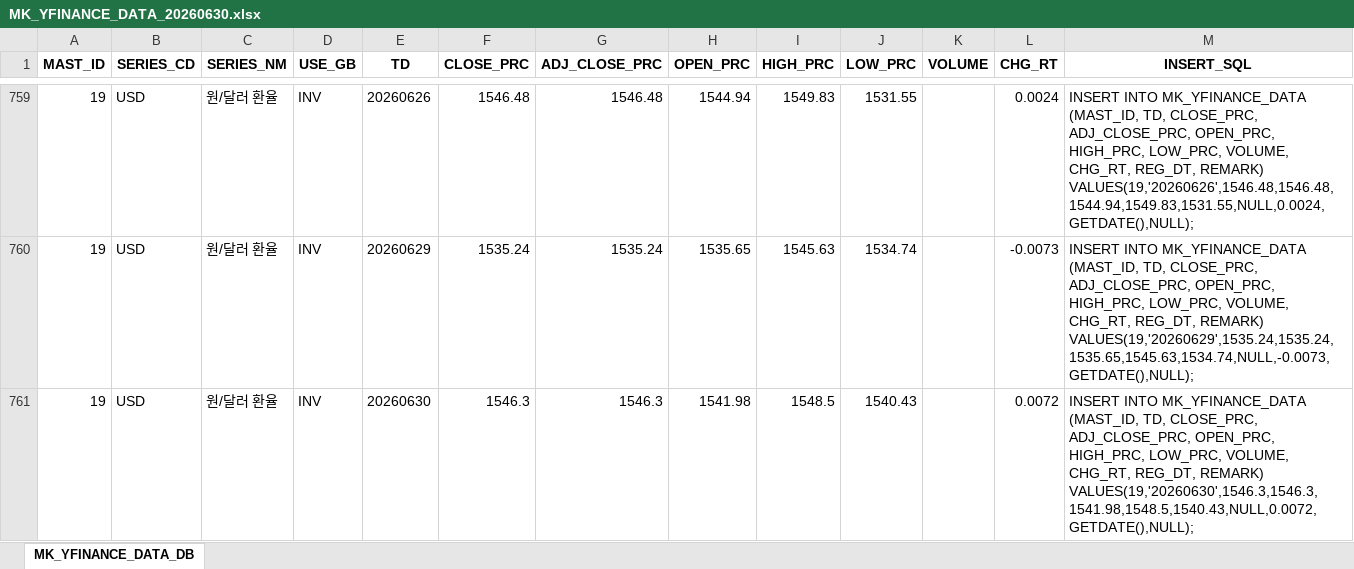
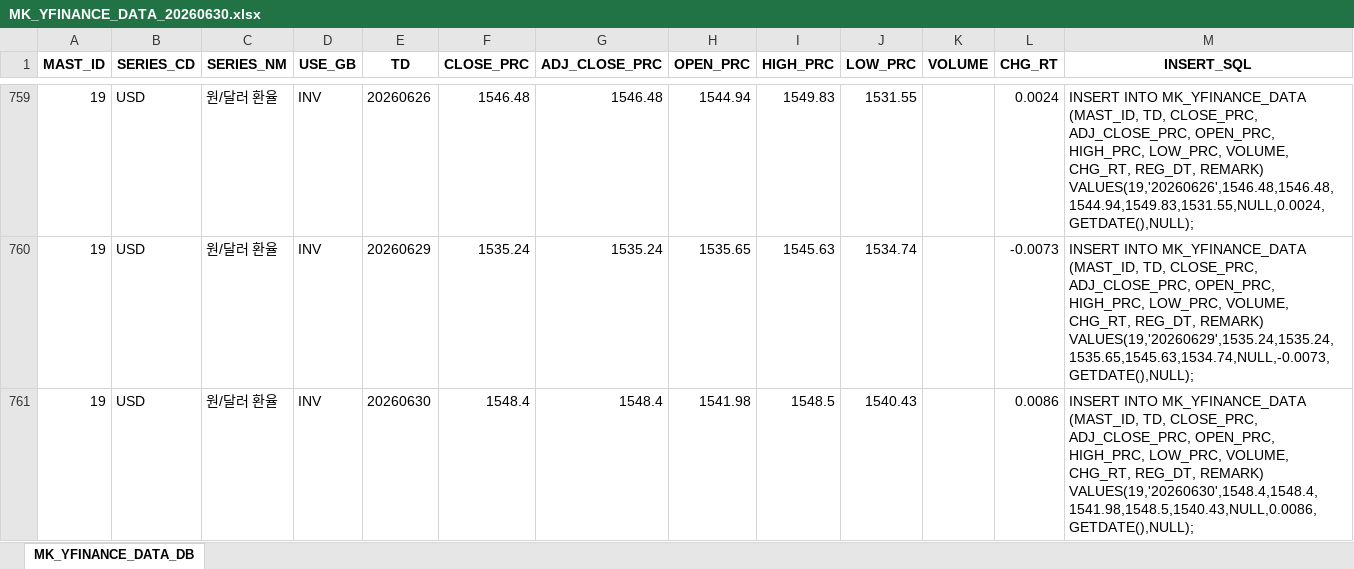
Before and after one commit to chsbjh-ops/mk-inv-ingest, an Excel workbook: data/MK_YFINANCE_DATA_20260630.xlsx, sheet MK_YFINANCE_DATA_DB, drawn as a sheet; only a part is shown, gaps mark what is left out; values as stored, in another font and other column widths than the file's, no borders; the diff covers the shown part only; the diff names each change by its address in the sheet, - before the commit and + after, or states it on an @@ line.

```diff
--- a/data/MK_YFINANCE_DATA_20260630.xlsx (sheet MK_YFINANCE_DATA_DB)
+++ b/data/MK_YFINANCE_DATA_20260630.xlsx (sheet MK_YFINANCE_DATA_DB)
-F761 (CLOSE_PRC): 1546.3
+F761 (CLOSE_PRC): 1548.4
-G761 (ADJ_CLOSE_PRC): 1546.3
+G761 (ADJ_CLOSE_PRC): 1548.4
-L761 (CHG_RT): 0.0072
+L761 (CHG_RT): 0.0086
-M761 (INSERT_SQL): …REG_DT, REMARK) VALUES(19,'20260630',1546.3,1546.3,1541.98,1548.5,1540.43,NULL,0.0072,GETDATE(),NULL);
+M761 (INSERT_SQL): …REG_DT, REMARK) VALUES(19,'20260630',1548.4,1548.4,1541.98,1548.5,1540.43,NULL,0.0086,GETDATE(),NULL);
```
Also changed, not shown: 45 edited cells elsewhere in this sheet, data/MK_ECB_DATA_20260630.xlsx, data/MK_FRED_DATA_20260630.xlsx, 5 other files.
